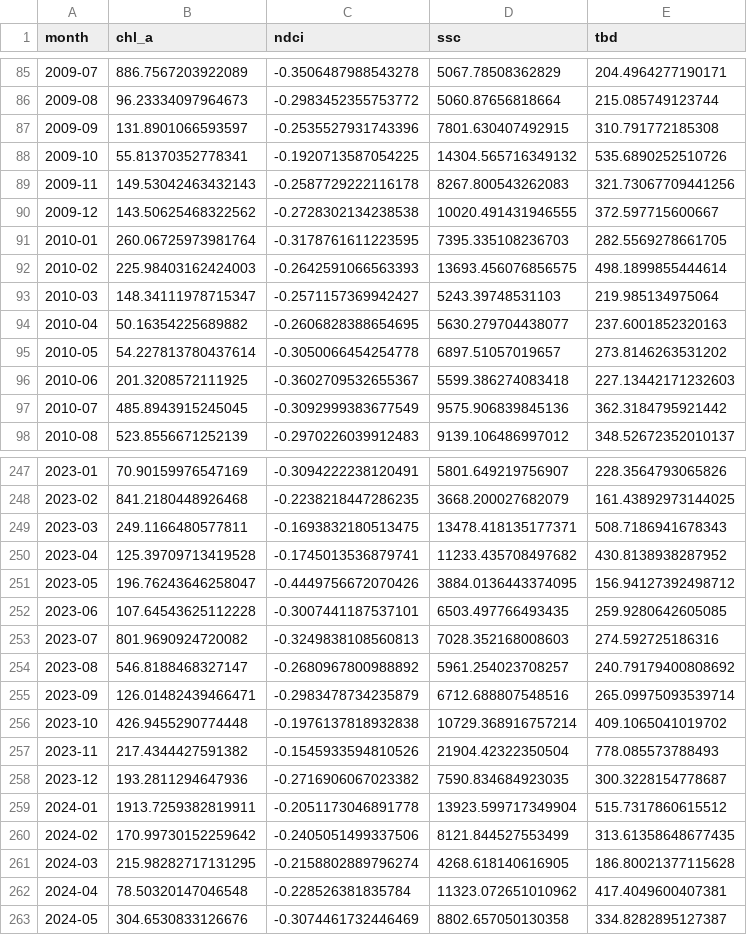
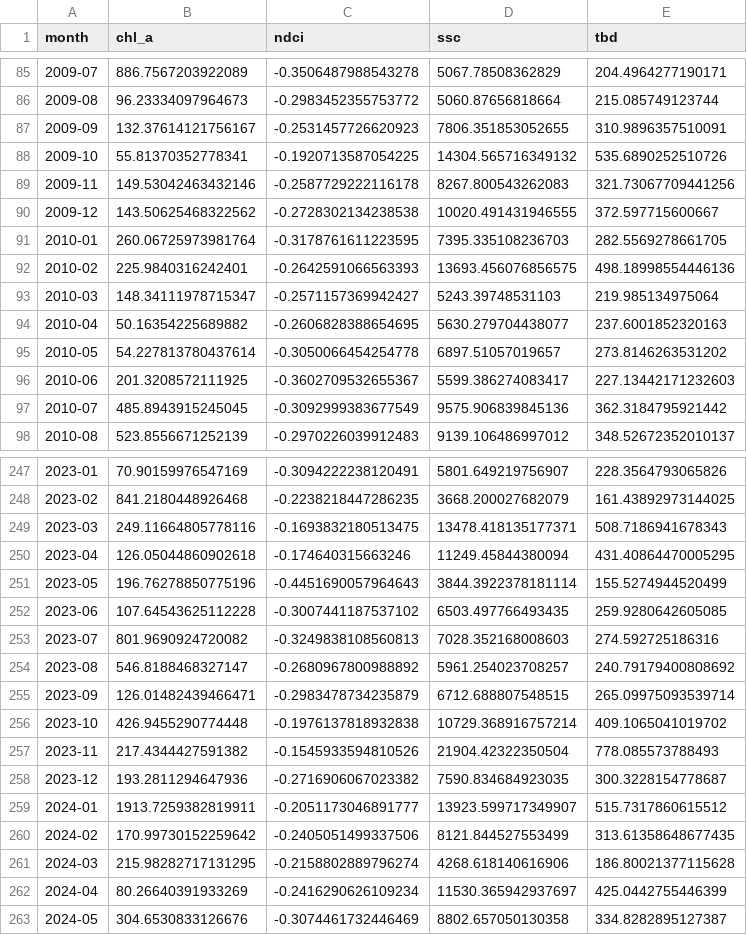
Before and after one commit to owlzyseyes/Water-Quality-Monitoring, a CSV file: data_analysis/water_quality_data.csv, drawn as a sheet; only a part is shown, gaps mark what is left out; the diff covers the shown part only.

```diff
--- a/data_analysis/water_quality_data.csv
+++ b/data_analysis/water_quality_data.csv
@@ -86,8 +86,8 @@ month,chl_a,ndci,ssc,tbd
 2009-08,96.23334097964673,-0.2983452355753772,5060.87656818664,215.085749123744
-2009-09,131.8901066593597,-0.2535527931743396,7801.630407492915,310.791772185308
+2009-09,132.37614121756167,-0.2531457726620923,7806.351853052655,310.9896357510091
 2009-10,55.81370352778341,-0.1920713587054225,14304.565716349132,535.6890252510726
-2009-11,149.53042463432143,-0.2587729222116178,8267.800543262083,321.73067709441256
+2009-11,149.53042463432146,-0.2587729222116178,8267.800543262083,321.73067709441256
 2009-12,143.50625468322562,-0.2728302134238538,10020.491431946555,372.597715600667
 2010-01,260.06725973981764,-0.3178761611223595,7395.335108236703,282.5569278661705
-2010-02,225.98403162424003,-0.2642591066563393,13693.456076856575,498.1899855444614
+2010-02,225.9840316242401,-0.2642591066563393,13693.456076856575,498.18998554446136
 2010-03,148.34111978715347,-0.2571157369942427,5243.39748531103,219.985134975064
@@ -95,3 +95,3 @@ month,chl_a,ndci,ssc,tbd
 2010-05,54.227813780437614,-0.3050066454254778,6897.51057019657,273.8146263531202
-2010-06,201.3208572111925,-0.3602709532655367,5599.386274083418,227.13442171232603
+2010-06,201.3208572111925,-0.3602709532655367,5599.386274083417,227.13442171232603
 2010-07,485.8943915245045,-0.3092999383677549,9575.906839845136,362.3184795921442
@@ -248,9 +248,9 @@ month,chl_a,ndci,ssc,tbd
 2023-02,841.2180448926468,-0.2238218447286235,3668.200027682079,161.43892973144025
-2023-03,249.1166480577811,-0.1693832180513475,13478.418135177371,508.7186941678343
-2023-04,125.39709713419528,-0.1745013536879741,11233.435708497682,430.8138938287952
-2023-05,196.76243646258047,-0.4449756672070426,3884.0136443374095,156.94127392498712
-2023-06,107.64543625112228,-0.3007441187537101,6503.497766493435,259.9280642605085
+2023-03,249.11664805778116,-0.1693832180513475,13478.418135177371,508.7186941678343
+2023-04,126.05044860902618,-0.174640315663246,11249.45844380094,431.40864470005295
+2023-05,196.76278850775196,-0.4451690057964643,3844.3922378181114,155.5274944520499
+2023-06,107.64543625112228,-0.3007441187537102,6503.497766493435,259.9280642605085
 2023-07,801.9690924720082,-0.3249838108560813,7028.352168008603,274.592725186316
 2023-08,546.8188468327147,-0.2680967800988892,5961.254023708257,240.79179400808692
-2023-09,126.01482439466471,-0.2983478734235879,6712.688807548516,265.09975093539714
+2023-09,126.01482439466471,-0.2983478734235879,6712.688807548515,265.09975093539714
 2023-10,426.9455290774448,-0.1976137818932838,10729.368916757214,409.1065041019702
@@ -258,6 +258,6 @@ month,chl_a,ndci,ssc,tbd
 2023-12,193.2811294647936,-0.2716906067023382,7590.834684923035,300.3228154778687
-2024-01,1913.7259382819911,-0.2051173046891778,13923.599717349904,515.7317860615512
+2024-01,1913.7259382819911,-0.2051173046891777,13923.599717349907,515.7317860615512
 2024-02,170.99730152259642,-0.2405051499337506,8121.844527553499,313.61358648677435
-2024-03,215.98282717131295,-0.2158802889796274,4268.618140616905,186.80021377115628
-2024-04,78.50320147046548,-0.228526381835784,11323.072651010962,417.4049600407381
+2024-03,215.98282717131295,-0.2158802889796274,4268.618140616906,186.80021377115628
+2024-04,80.26640391933269,-0.2416290626109234,11530.365942937697,425.0442755446399
 2024-05,304.6530833126676,-0.3074461732446469,8802.657050130358,334.8282895127387
```
Also changed, not shown: 16 added rows and 65 edited cells elsewhere in this file, data_analysis/monthly_SSC_a_averages.csv, 9 other files.
